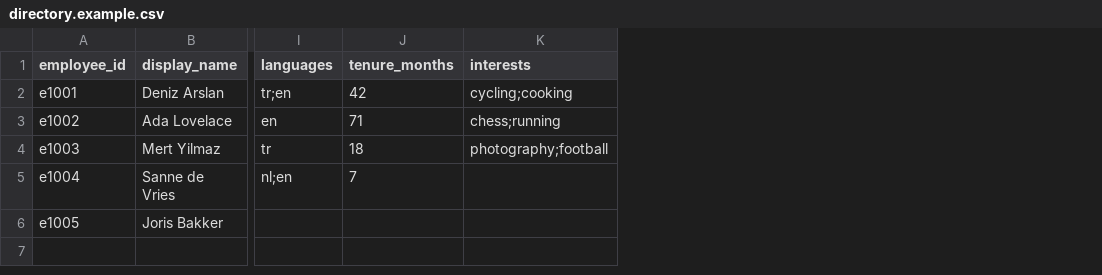
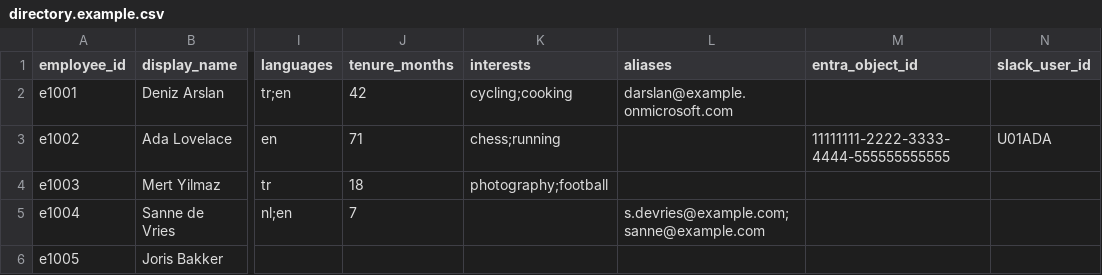
Before and after one commit to onrgumus/sofra, a CSV file: docs/directory.example.csv, drawn as a sheet; only a part is shown, gaps mark what is left out; the diff names each change by its address in the sheet, - before the commit and + after, or states it on an @@ line.

```diff
--- a/docs/directory.example.csv
+++ b/docs/directory.example.csv
+column L (aliases), rows 2-5: darslan@example.onmicrosoft.com |  |  | s.devries@example.com;sanne@example.com
+column M (entra_object_id), row 3: 11111111-2222-3333-4444-555555555555
+column N (slack_user_id), row 3: U01ADA
```
Also changed, not shown: 20 other files.
